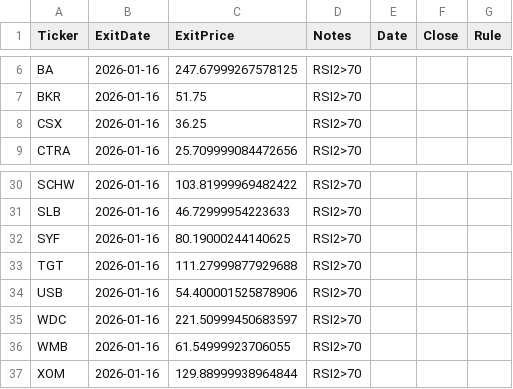
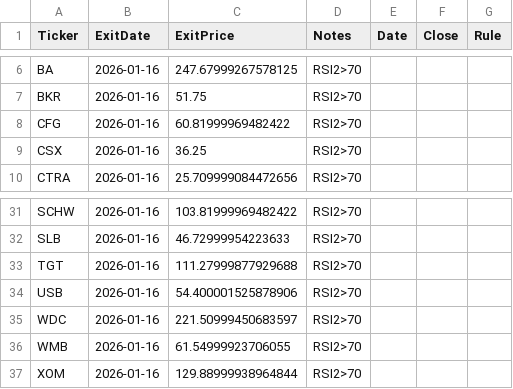
Before and after one commit to mpincus/swing-systems, a CSV file: outputs/rsi2_us/exits_2026-01-16.csv, drawn as a sheet; only a part is shown, gaps mark what is left out; removed rows and columns are numbered as before the commit, all else as after; the diff names each change by its address in the sheet, - before the commit and + after, or states it on an @@ line.

```diff
--- a/outputs/rsi2_us/exits_2026-01-16.csv
+++ b/outputs/rsi2_us/exits_2026-01-16.csv
+row 8: CFG | 2026-01-16 | 60.81999969482422 | RSI2>70
-row 32: SYF | 2026-01-16 | 80.19000244140625 | RSI2>70
```
Also changed, not shown: outputs/rsi2_us/open_positions_2026-01-16.csv, 2 other files.
